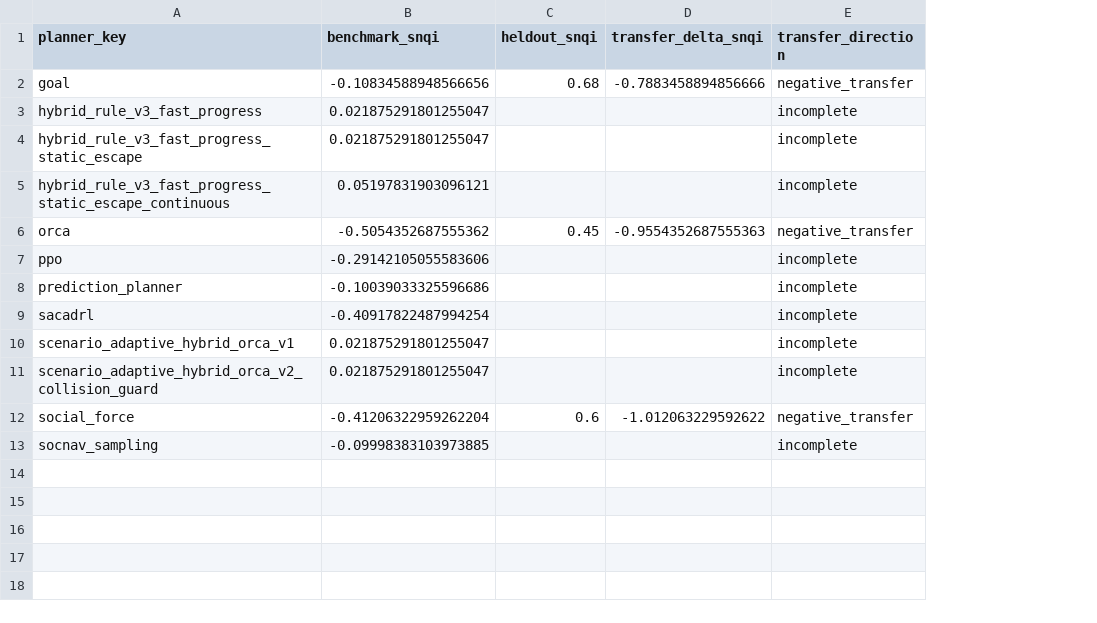
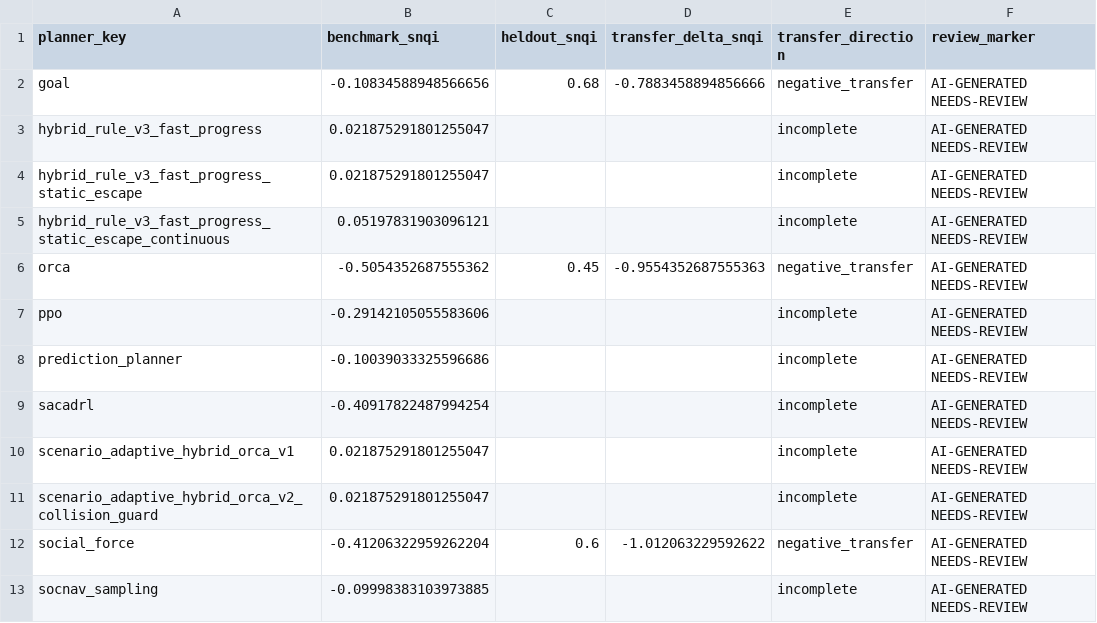
Before and after one commit to ll7/robot_sf_ll7, a CSV file: docs/context/evidence/issue_3078_package_a_2026-07-08/transfer_delta.csv, drawn as a sheet; the diff names each change by its address in the sheet, - before the commit and + after, or states it on an @@ line.

Commit message:
Fix package A evidence gate contract

```diff
--- a/docs/context/evidence/issue_3078_package_a_2026-07-08/transfer_delta.csv
+++ b/docs/context/evidence/issue_3078_package_a_2026-07-08/transfer_delta.csv
+column F (review_marker), rows 2-13: all AI-GENERATED NEEDS-REVIEW
```
Also changed, not shown: 9 other files.
